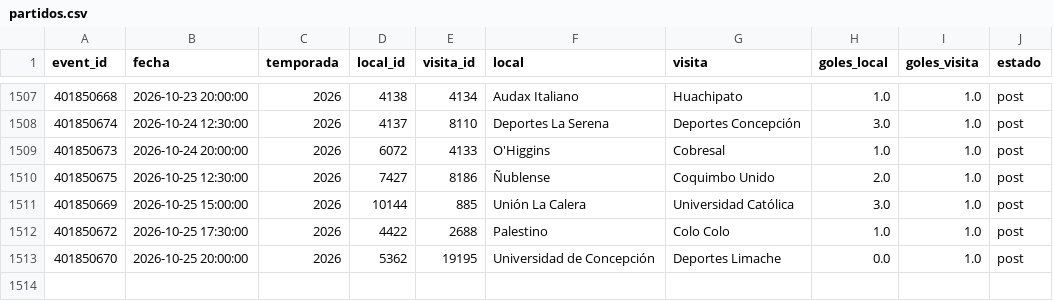
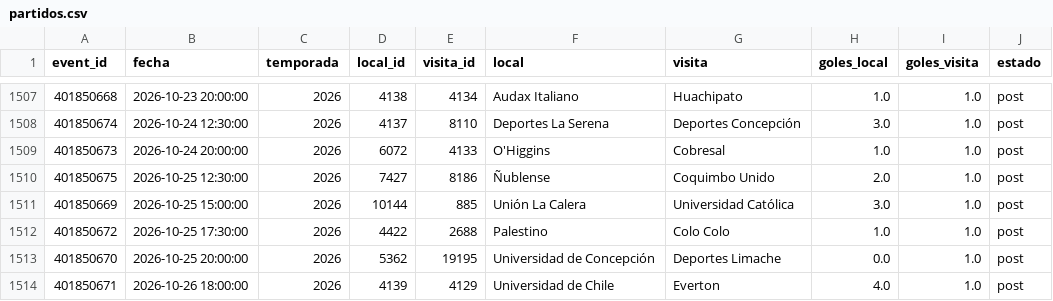
Before and after one commit to Pacortes2021/fifa-2026-hybrid-forecast, a CSV file: chile/data/partidos.csv, drawn as a sheet; only a part is shown, gaps mark what is left out; the diff names each change by its address in the sheet, - before the commit and + after, or states it on an @@ line.

```diff
--- a/chile/data/partidos.csv
+++ b/chile/data/partidos.csv
+row 1514: 401850671 | 2026-10-26 18:00:00 | 2026 | 4139 | 4129 | Universidad de Chile | Everton | 4.0 | 1.0 | post
```
Also changed, not shown: chile/data/fixture.csv, esp/data/fixture.csv, 3 other files.
